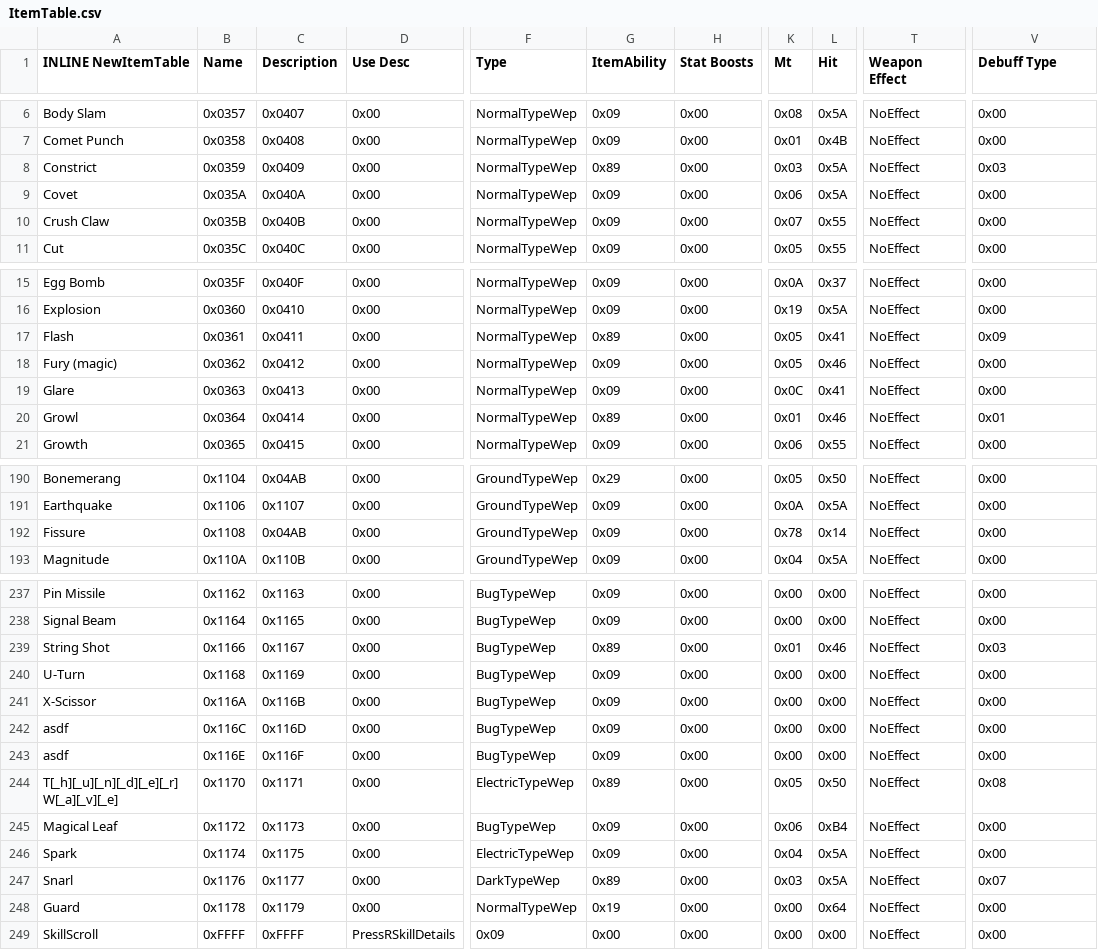
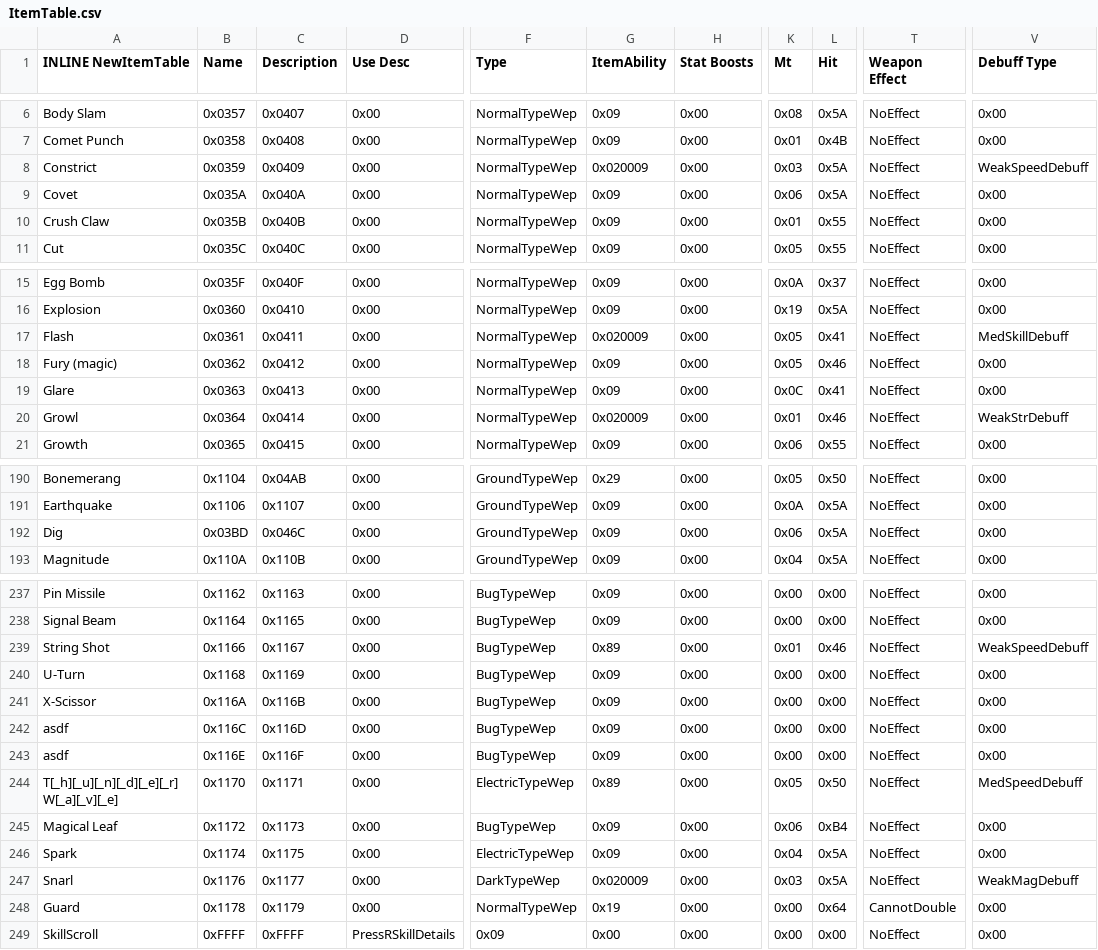
Before and after one commit to FireEmblemUniverse/SkillSystem_FE8, a CSV file: Tables/NightmareModules/Items/ItemTable.csv, drawn as a sheet; only a part is shown, gaps mark what is left out; the diff covers the shown part only; the diff names each change by its address in the sheet, - before the commit and + after, or states it on an @@ line.

```diff
--- a/Tables/NightmareModules/Items/ItemTable.csv
+++ b/Tables/NightmareModules/Items/ItemTable.csv
-G8 (ItemAbility): 0x89
+G8 (ItemAbility): 0x020009
-V8 (Debuff Type): 0x03
+V8 (Debuff Type): WeakSpeedDebuff
-K10 (Mt): 0x07
+K10 (Mt): 0x01
-G17 (ItemAbility): 0x89
+G17 (ItemAbility): 0x020009
-V17 (Debuff Type): 0x09
+V17 (Debuff Type): MedSkillDebuff
-G20 (ItemAbility): 0x89
+G20 (ItemAbility): 0x020009
-V20 (Debuff Type): 0x01
+V20 (Debuff Type): WeakStrDebuff
-A192 (INLINE NewItemTable): Fissure
+A192 (INLINE NewItemTable): Dig
-B192 (Name): 0x1108
+B192 (Name): 0x03BD
-C192 (Description): 0x04AB
+C192 (Description): 0x046C
-K192 (Mt): 0x78
+K192 (Mt): 0x06
-L192 (Hit): 0x14
+L192 (Hit): 0x5A
-V239 (Debuff Type): 0x03
+V239 (Debuff Type): WeakSpeedDebuff
-V244 (Debuff Type): 0x08
+V244 (Debuff Type): MedSpeedDebuff
-G247 (ItemAbility): 0x89
+G247 (ItemAbility): 0x020009
-V247 (Debuff Type): 0x07
+V247 (Debuff Type): WeakMagDebuff
-T248 (Weapon Effect): NoEffect
+T248 (Weapon Effect): CannotDouble
```
Also changed, not shown: 12 edited cells elsewhere in this file, Tables/NightmareModules/CharactersClasses/CharacterTable.csv, Tables/NightmareModules/CharactersClasses/ClassTable.csv, 56 other files.
